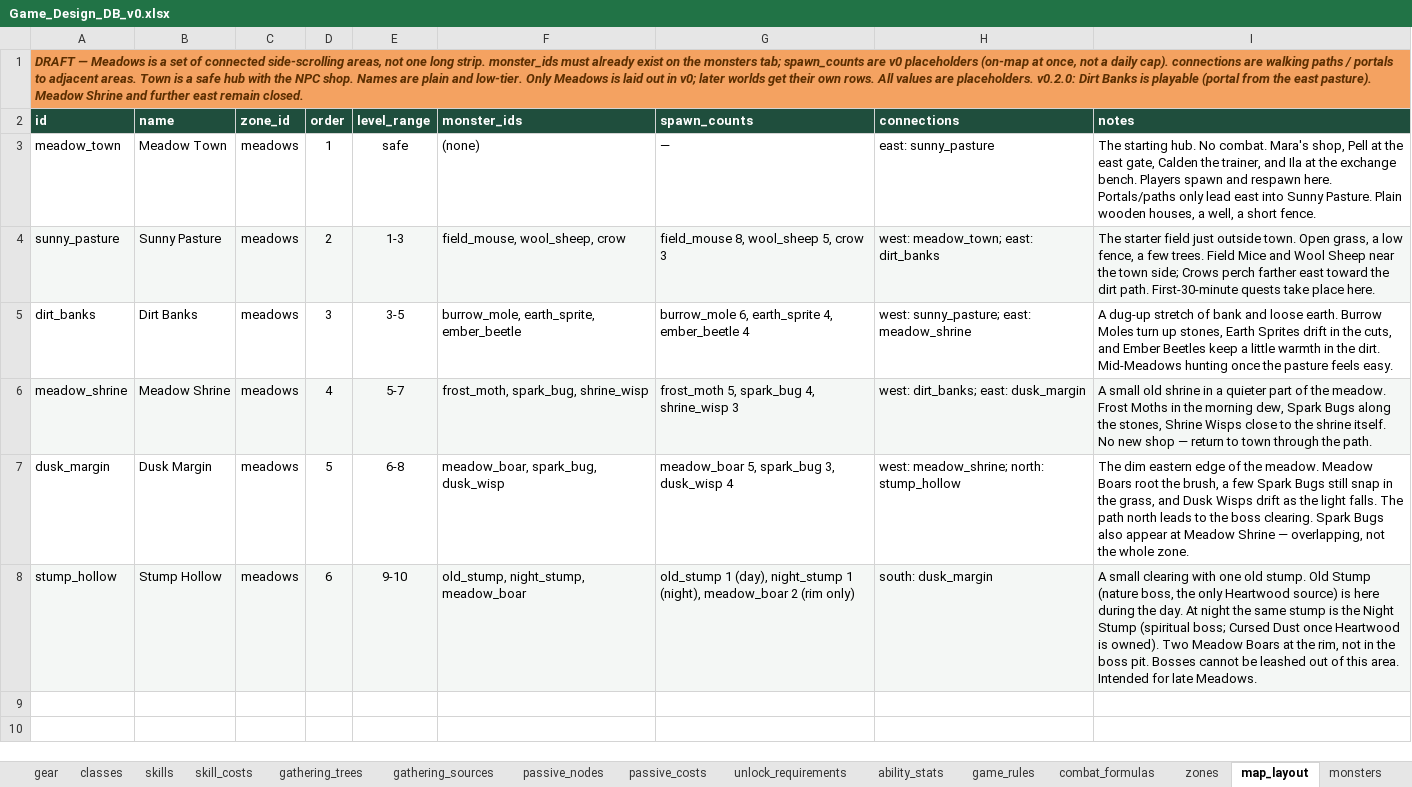
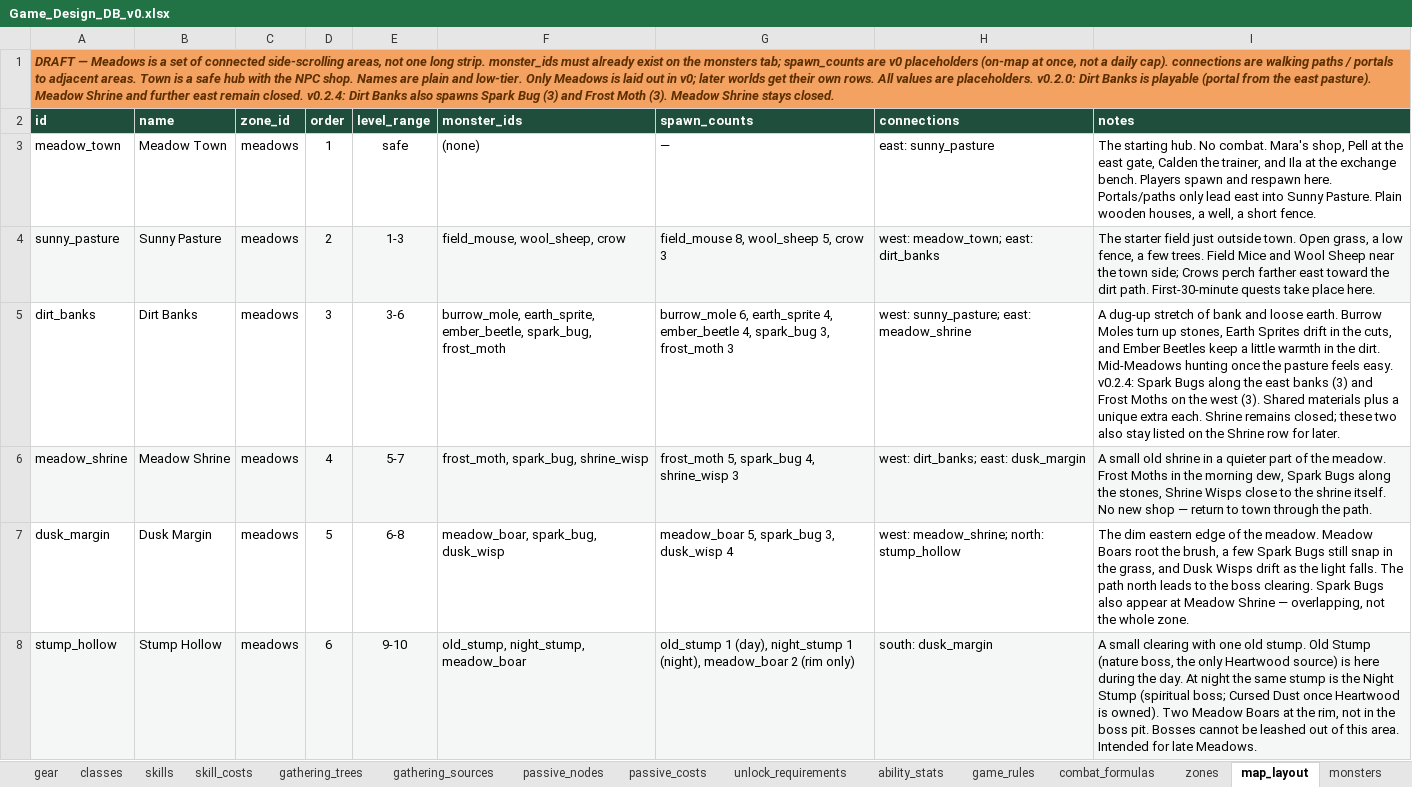
Before and after one commit to gafni-studio/meadows-game, an Excel workbook: sheet/Game_Design_DB_v0.xlsx, sheet map_layout, drawn as a sheet; values as stored, in another font and other column widths than the file's, no borders; the diff names each change by its address in the sheet, - before the commit and + after, or states it on an @@ line.

Commit message:
Sheet v0.2.4: The Dirt Path, Spark Bug and Frost Moth in the Banks
Quest B-001 (Pell, prereq first passive point), Banks spawn counts, Spark Shell
and Pale Wing, shared materials, warrior gear in the 1/150–200 band, Monster
Essence above Elemental Essence. Short descs; design in notes.

```diff
--- a/sheet/Game_Design_DB_v0.xlsx (sheet map_layout)
+++ b/sheet/Game_Design_DB_v0.xlsx (sheet map_layout)
-A1 (id): …remain closed.
+A1 (id): …remain closed. v0.2.4: Dirt Banks also spawns Spark Bug (3) and Frost Moth (3). Meadow Shrine stays closed.
-E5 (level_range): 3-5
+E5 (level_range): 3-6
-F5 (monster_ids): burrow_mole, earth_sprite, ember_beetle
+F5 (monster_ids): burrow_mole, earth_sprite, ember_beetle, spark_bug, frost_moth
-G5 (spawn_counts): …4, ember_beetle 4
+G5 (spawn_counts): …4, ember_beetle 4, spark_bug 3, frost_moth 3
-I5 (notes): …feels easy.
+I5 (notes): …feels easy. v0.2.4: Spark Bugs along the east banks (3) and Frost Moths on the west (3). Shared materials plus a unique extra each. Shrine remains closed; these two also stay listed on the Shrine row for later.
```
Also changed, not shown: sheet drop_tables, sheet skill_quests, sheet items, sheet npcs, 7 other files.
